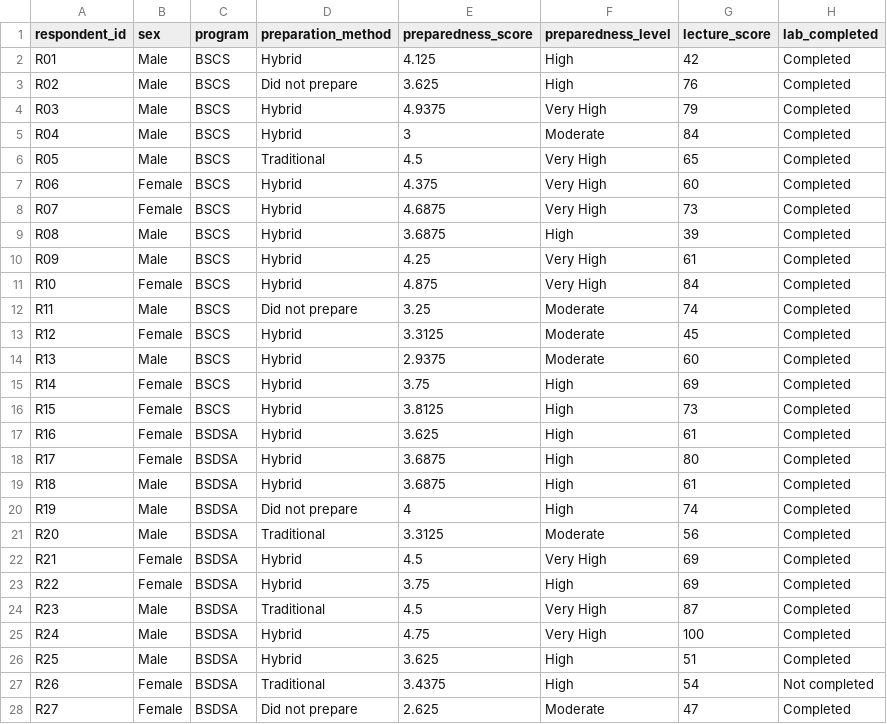
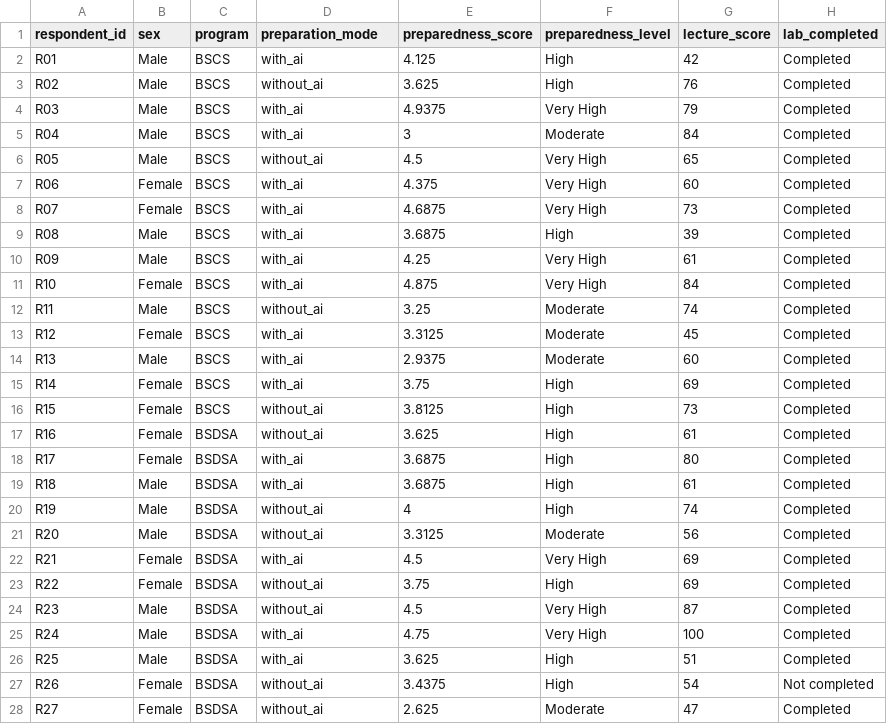
Before and after one commit to tanjifried/stats-stud, a CSV file: data/ccsict/ccsict-dataset-clean.csv, drawn as a sheet; only a part is shown; the diff covers the shown part only.

```diff
--- a/data/ccsict/ccsict-dataset-clean.csv
+++ b/data/ccsict/ccsict-dataset-clean.csv
@@ -1,28 +1,28 @@
-"respondent_id","sex","program","preparation_method","preparedness_score","preparedness_level","lecture_score","lab_completed"
-"R01","Male","BSCS","Hybrid",4.125,"High",42,"Completed"
-"R02","Male","BSCS","Did not prepare",3.625,"High",76,"Completed"
-"R03","Male","BSCS","Hybrid",4.9375,"Very High",79,"Completed"
-"R04","Male","BSCS","Hybrid",3,"Moderate",84,"Completed"
-"R05","Male","BSCS","Traditional",4.5,"Very High",65,"Completed"
-"R06","Female","BSCS","Hybrid",4.375,"Very High",60,"Completed"
-"R07","Female","BSCS","Hybrid",4.6875,"Very High",73,"Completed"
-"R08","Male","BSCS","Hybrid",3.6875,"High",39,"Completed"
-"R09","Male","BSCS","Hybrid",4.25,"Very High",61,"Completed"
-"R10","Female","BSCS","Hybrid",4.875,"Very High",84,"Completed"
-"R11","Male","BSCS","Did not prepare",3.25,"Moderate",74,"Completed"
-"R12","Female","BSCS","Hybrid",3.3125,"Moderate",45,"Completed"
-"R13","Male","BSCS","Hybrid",2.9375,"Moderate",60,"Completed"
-"R14","Female","BSCS","Hybrid",3.75,"High",69,"Completed"
-"R15","Female","BSCS","Hybrid",3.8125,"High",73,"Completed"
-"R16","Female","BSDSA","Hybrid",3.625,"High",61,"Completed"
-"R17","Female","BSDSA","Hybrid",3.6875,"High",80,"Completed"
-"R18","Male","BSDSA","Hybrid",3.6875,"High",61,"Completed"
-"R19","Male","BSDSA","Did not prepare",4,"High",74,"Completed"
-"R20","Male","BSDSA","Traditional",3.3125,"Moderate",56,"Completed"
-"R21","Female","BSDSA","Hybrid",4.5,"Very High",69,"Completed"
-"R22","Female","BSDSA","Hybrid",3.75,"High",69,"Completed"
-"R23","Male","BSDSA","Traditional",4.5,"Very High",87,"Completed"
-"R24","Male","BSDSA","Hybrid",4.75,"Very High",100,"Completed"
-"R25","Male","BSDSA","Hybrid",3.625,"High",51,"Completed"
-"R26","Female","BSDSA","Traditional",3.4375,"High",54,"Not completed"
-"R27","Female","BSDSA","Did not prepare",2.625,"Moderate",47,"Completed"
+"respondent_id","sex","program","preparation_mode","preparedness_score","preparedness_level","lecture_score","lab_completed"
+"R01","Male","BSCS","with_ai",4.125,"High",42,"Completed"
+"R02","Male","BSCS","without_ai",3.625,"High",76,"Completed"
+"R03","Male","BSCS","with_ai",4.9375,"Very High",79,"Completed"
+"R04","Male","BSCS","with_ai",3,"Moderate",84,"Completed"
+"R05","Male","BSCS","without_ai",4.5,"Very High",65,"Completed"
+"R06","Female","BSCS","with_ai",4.375,"Very High",60,"Completed"
+"R07","Female","BSCS","with_ai",4.6875,"Very High",73,"Completed"
+"R08","Male","BSCS","with_ai",3.6875,"High",39,"Completed"
+"R09","Male","BSCS","with_ai",4.25,"Very High",61,"Completed"
+"R10","Female","BSCS","with_ai",4.875,"Very High",84,"Completed"
+"R11","Male","BSCS","without_ai",3.25,"Moderate",74,"Completed"
+"R12","Female","BSCS","with_ai",3.3125,"Moderate",45,"Completed"
+"R13","Male","BSCS","with_ai",2.9375,"Moderate",60,"Completed"
+"R14","Female","BSCS","with_ai",3.75,"High",69,"Completed"
+"R15","Female","BSCS","without_ai",3.8125,"High",73,"Completed"
+"R16","Female","BSDSA","without_ai",3.625,"High",61,"Completed"
+"R17","Female","BSDSA","with_ai",3.6875,"High",80,"Completed"
+"R18","Male","BSDSA","with_ai",3.6875,"High",61,"Completed"
+"R19","Male","BSDSA","without_ai",4,"High",74,"Completed"
+"R20","Male","BSDSA","without_ai",3.3125,"Moderate",56,"Completed"
+"R21","Female","BSDSA","with_ai",4.5,"Very High",69,"Completed"
+"R22","Female","BSDSA","without_ai",3.75,"High",69,"Completed"
+"R23","Male","BSDSA","without_ai",4.5,"Very High",87,"Completed"
+"R24","Male","BSDSA","with_ai",4.75,"Very High",100,"Completed"
+"R25","Male","BSDSA","with_ai",3.625,"High",51,"Completed"
+"R26","Female","BSDSA","without_ai",3.4375,"High",54,"Not completed"
+"R27","Female","BSDSA","without_ai",2.625,"Moderate",47,"Completed"
```
Also changed, not shown: 3 edited cells elsewhere in this file, data/ccsict/ccsict-dataset-raw.csv, data/ccsict/ccsict-dataset.csv, 41 other files.
